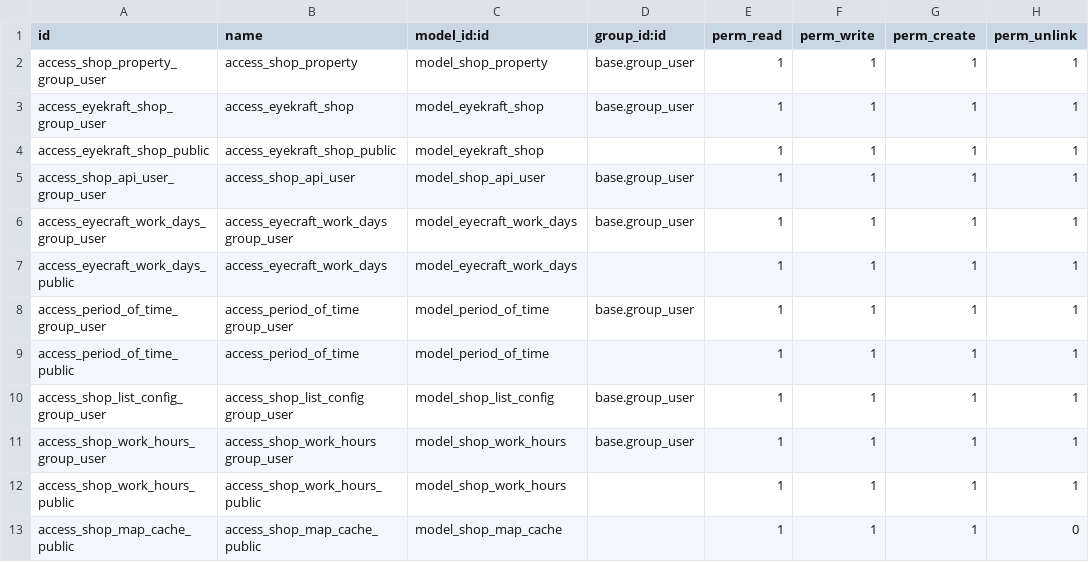
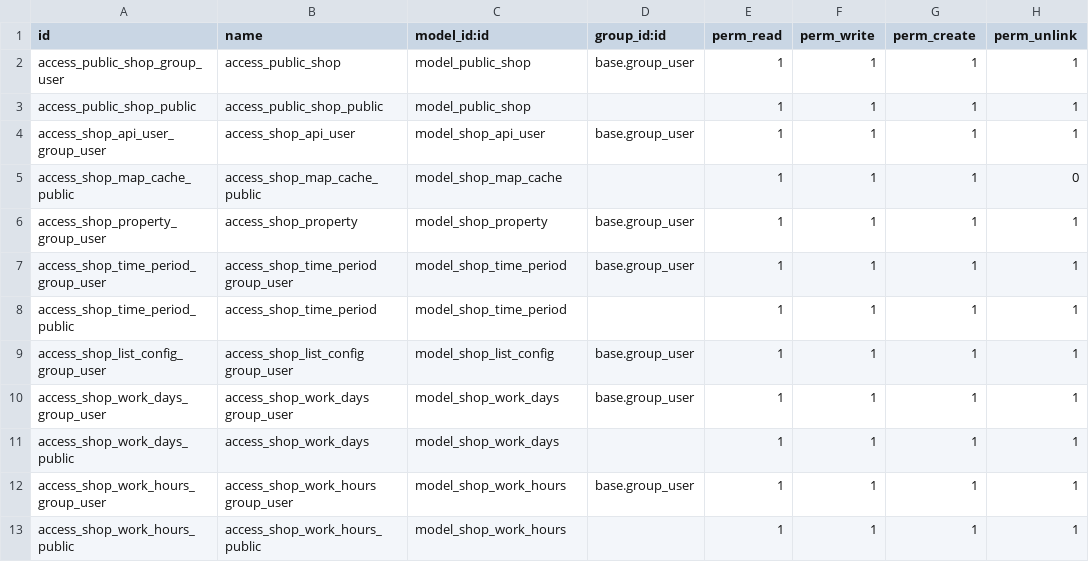
Before and after one commit to eyekraft/website_shops_map, a CSV file: security/ir.model.access.csv, drawn as a sheet.

Commit message:
[IMP] Added more improvements about QA for Python and Javascript source code to split each class to separate file, that helps with logic analysis and navigation, also rename some classes, fuctions and variables names more standard.

```diff
--- a/security/ir.model.access.csv
+++ b/security/ir.model.access.csv
@@ -1,13 +1,13 @@
 id,name,model_id:id,group_id:id,perm_read,perm_write,perm_create,perm_unlink
+access_public_shop_group_user,access_public_shop,model_public_shop,base.group_user,1,1,1,1
+access_public_shop_public,access_public_shop_public,model_public_shop,,1,1,1,1
+access_shop_api_user_group_user,access_shop_api_user,model_shop_api_user,base.group_user,1,1,1,1
+access_shop_map_cache_public, access_shop_map_cache_public,model_shop_map_cache,,1,1,1,0
 access_shop_property_group_user,access_shop_property,model_shop_property,base.group_user,1,1,1,1
-access_eyekraft_shop_group_user,access_eyekraft_shop,model_eyekraft_shop,base.group_user,1,1,1,1
-access_eyekraft_shop_public,access_eyekraft_shop_public,model_eyekraft_shop,,1,1,1,1
-access_shop_api_user_group_user,access_shop_api_user,model_shop_api_user,base.group_user,1,1,1,1
-access_eyecraft_work_days_group_user,access_eyecraft_work_days group_user,model_eyecraft_work_days,base.group_user,1,1,1,1
-access_eyecraft_work_days_public,access_eyecraft_work_days,model_eyecraft_work_days,,1,1,1,1
-access_period_of_time_group_user,access_period_of_time group_user,model_period_of_time,base.group_user,1,1,1,1
-access_period_of_time_public,access_period_of_time,model_period_of_time,,1,1,1,1
+access_shop_time_period_group_user,access_shop_time_period group_user,model_shop_time_period,base.group_user,1,1,1,1
+access_shop_time_period_public,access_shop_time_period,model_shop_time_period,,1,1,1,1
 access_shop_list_config_group_user,access_shop_list_config group_user,model_shop_list_config,base.group_user,1,1,1,1
+access_shop_work_days_group_user,access_shop_work_days group_user,model_shop_work_days,base.group_user,1,1,1,1
+access_shop_work_days_public,access_shop_work_days,model_shop_work_days,,1,1,1,1
 access_shop_work_hours_group_user,access_shop_work_hours group_user,model_shop_work_hours,base.group_user,1,1,1,1
 access_shop_work_hours_public,access_shop_work_hours_public,model_shop_work_hours,,1,1,1,1
-access_shop_map_cache_public, access_shop_map_cache_public,model_shop_map_cache,,1,1,1,0
```
Also changed, not shown: 34 other files.
